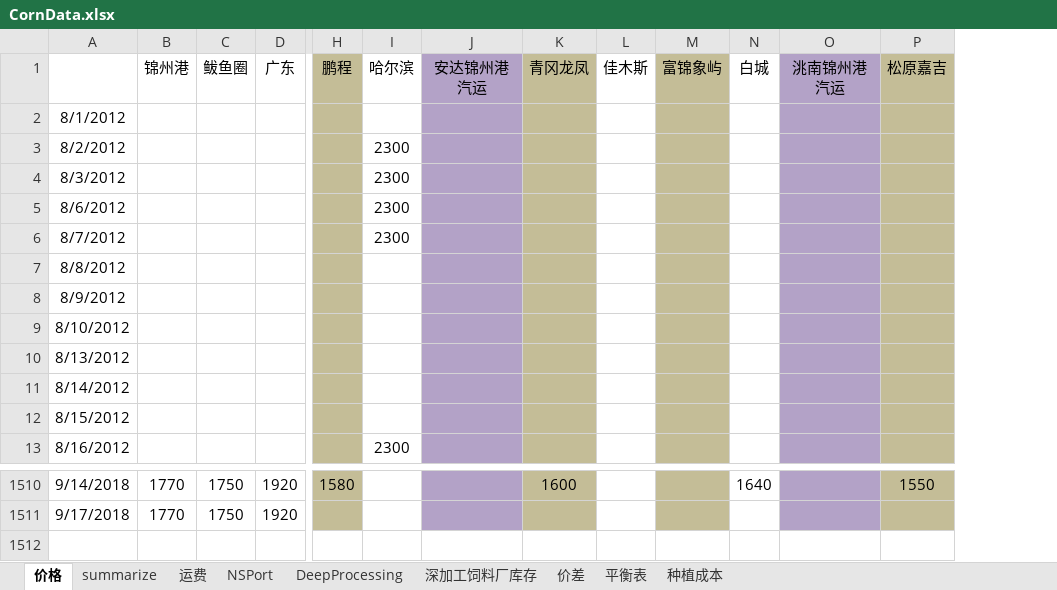
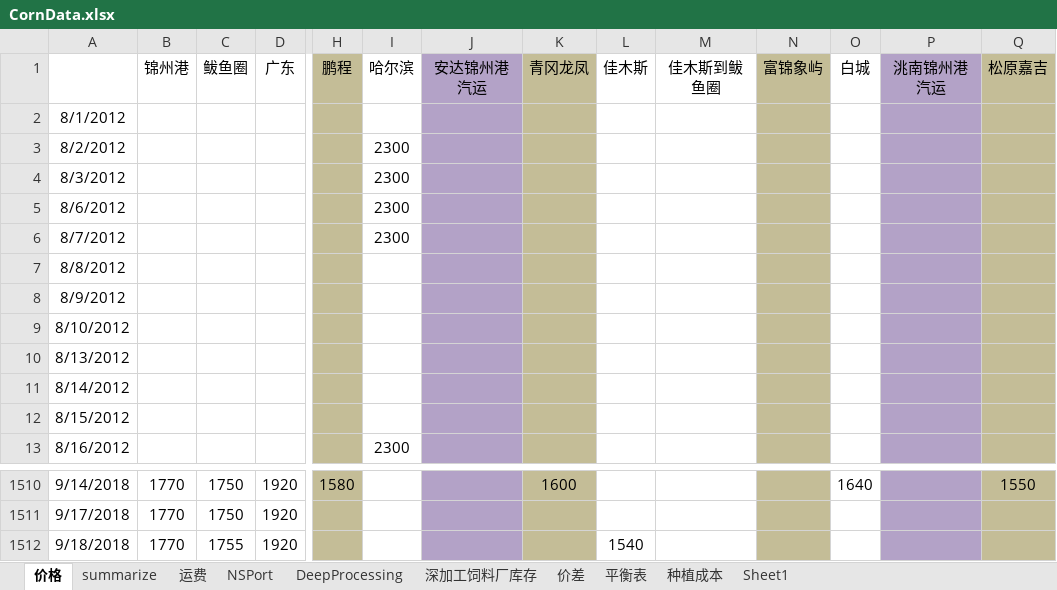
Before and after one commit to huqinghua109/fhzbWeb, an Excel workbook: report/CornData.xlsx, sheet 价格, drawn as a sheet; only a part is shown, gaps mark what is left out; values as stored, in another font and other column widths than the file's, no borders; rows hold the shown columns only; the diff names each change by its address in the sheet, - before the commit and + after, or states it on an @@ line.

```diff
--- a/report/CornData.xlsx (sheet 价格)
+++ b/report/CornData.xlsx (sheet 价格)
+sheet tab: Sheet1
+column M (佳木斯到鲅鱼圈), empty
+row 1512: 9/18/2018 | 1770 | 1755 | 1920 |  |  |  |  | 1540
```
Also changed, not shown: sheet summarize, sheet 深加工饲料厂库存, sheet NSPort, formulas that keep their value, charts or pictures, report/cleandata_basis.xlsx, 4 other files.
